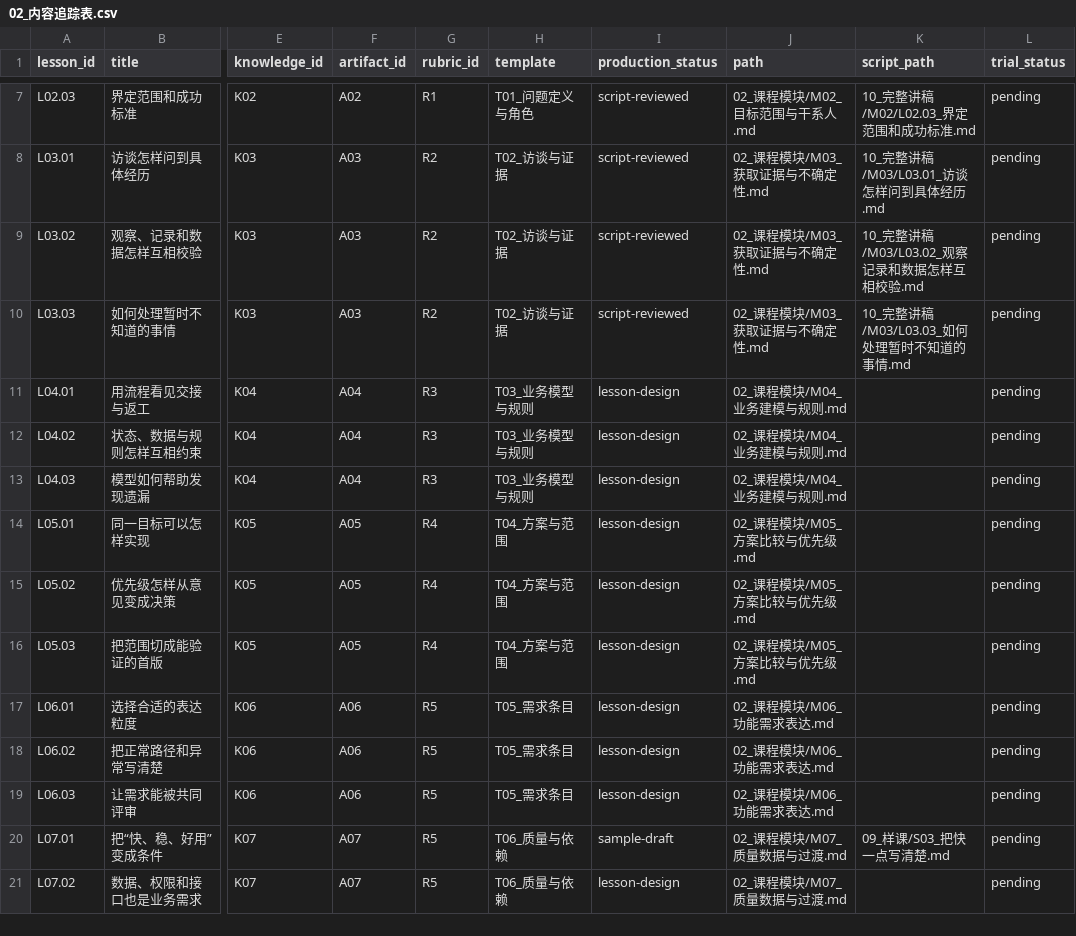
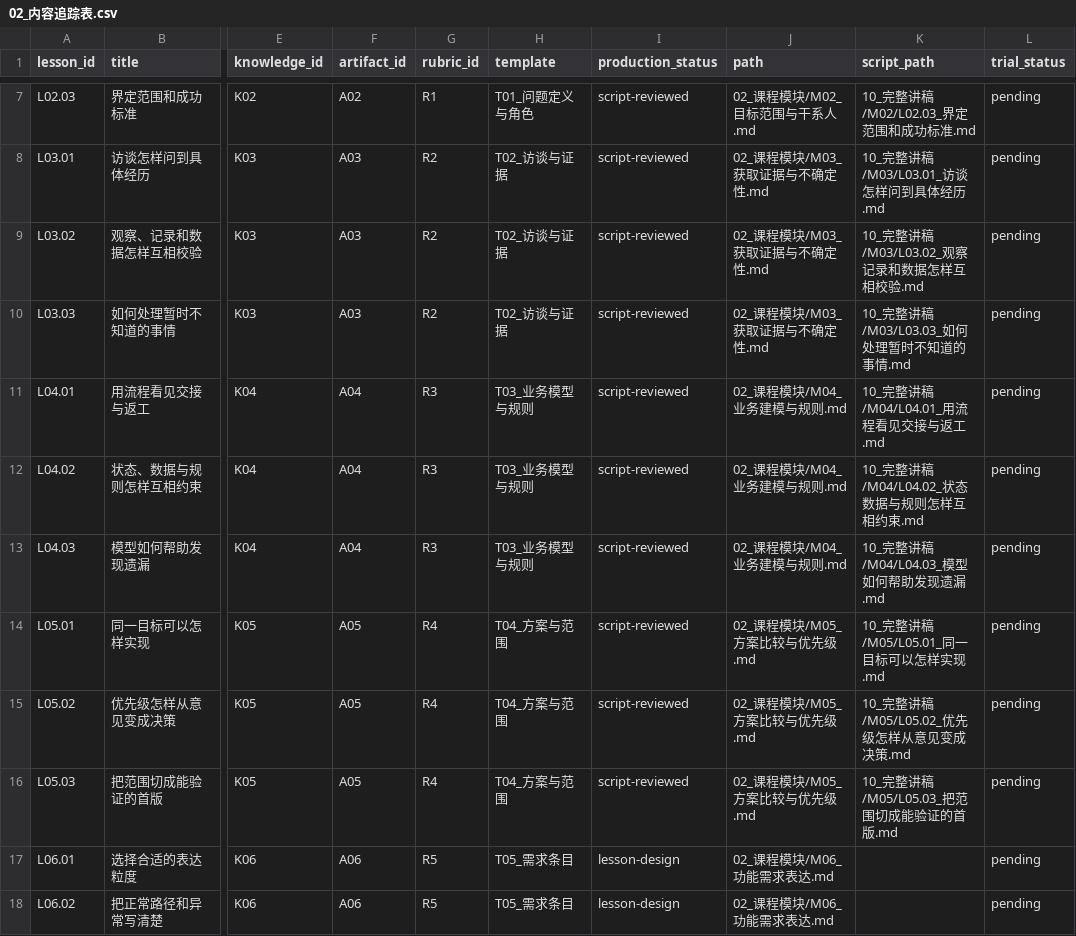
Before and after one commit to Murphy456/requirement_better, a CSV file: 08_项目维护/02_内容追踪表.csv, drawn as a sheet; only a part is shown, gaps mark what is left out; the shorter side is filled out with more unchanged rows; the diff names each change by its address in the sheet, - before the commit and + after, or states it on an @@ line.

```diff
--- a/08_项目维护/02_内容追踪表.csv
+++ b/08_项目维护/02_内容追踪表.csv
-I11:I16 (production_status): lesson-design
+I11:I16 (production_status): script-reviewed
-K11 (script_path): (empty)
+K11 (script_path): 10_完整讲稿/M04/L04.01_用流程看见交接与返工.md
-K12 (script_path): (empty)
+K12 (script_path): 10_完整讲稿/M04/L04.02_状态数据与规则怎样互相约束.md
-K13 (script_path): (empty)
+K13 (script_path): 10_完整讲稿/M04/L04.03_模型如何帮助发现遗漏.md
-K14 (script_path): (empty)
+K14 (script_path): 10_完整讲稿/M05/L05.01_同一目标可以怎样实现.md
-K15 (script_path): (empty)
+K15 (script_path): 10_完整讲稿/M05/L05.02_优先级怎样从意见变成决策.md
-K16 (script_path): (empty)
+K16 (script_path): 10_完整讲稿/M05/L05.03_把范围切成能验证的首版.md
```
Also changed, not shown: 18 other files.
